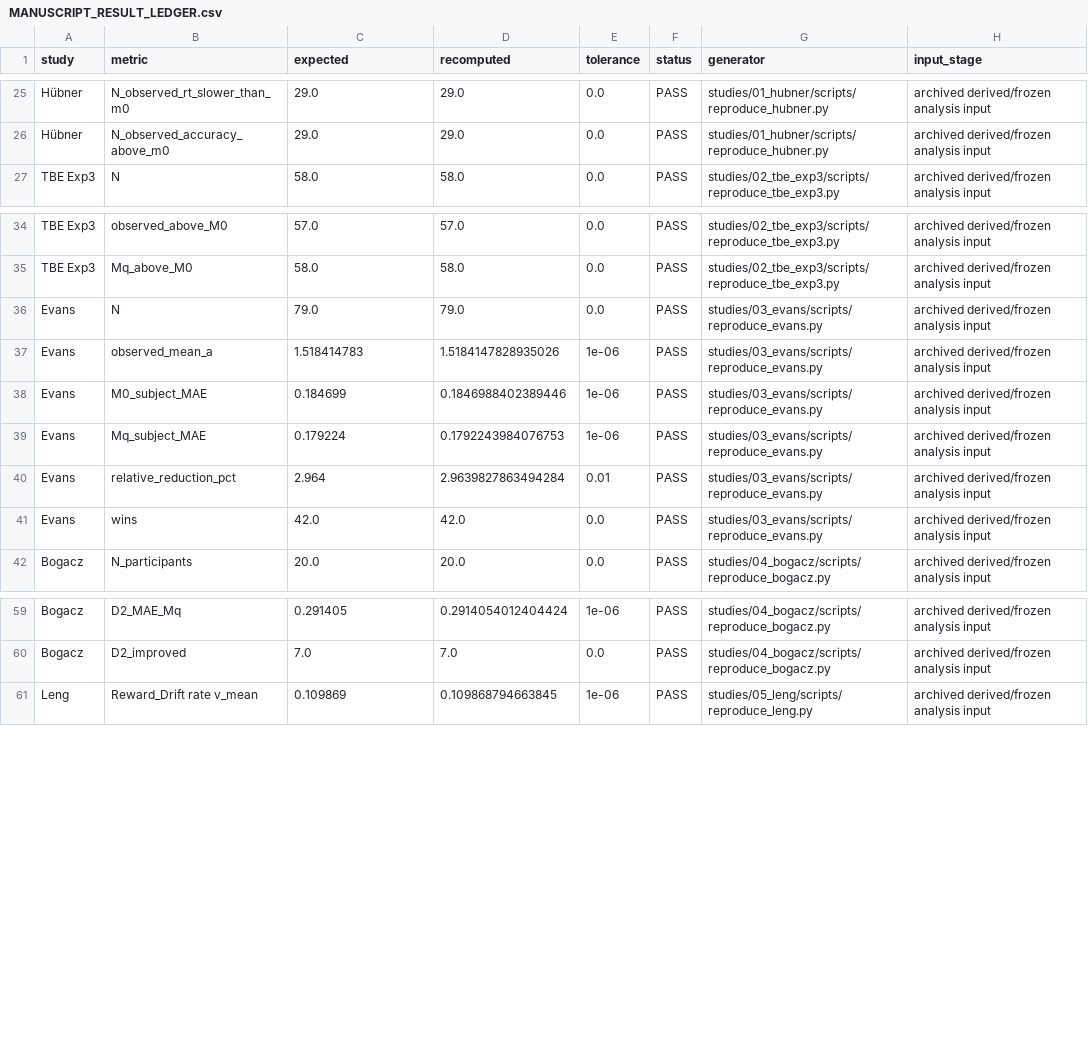
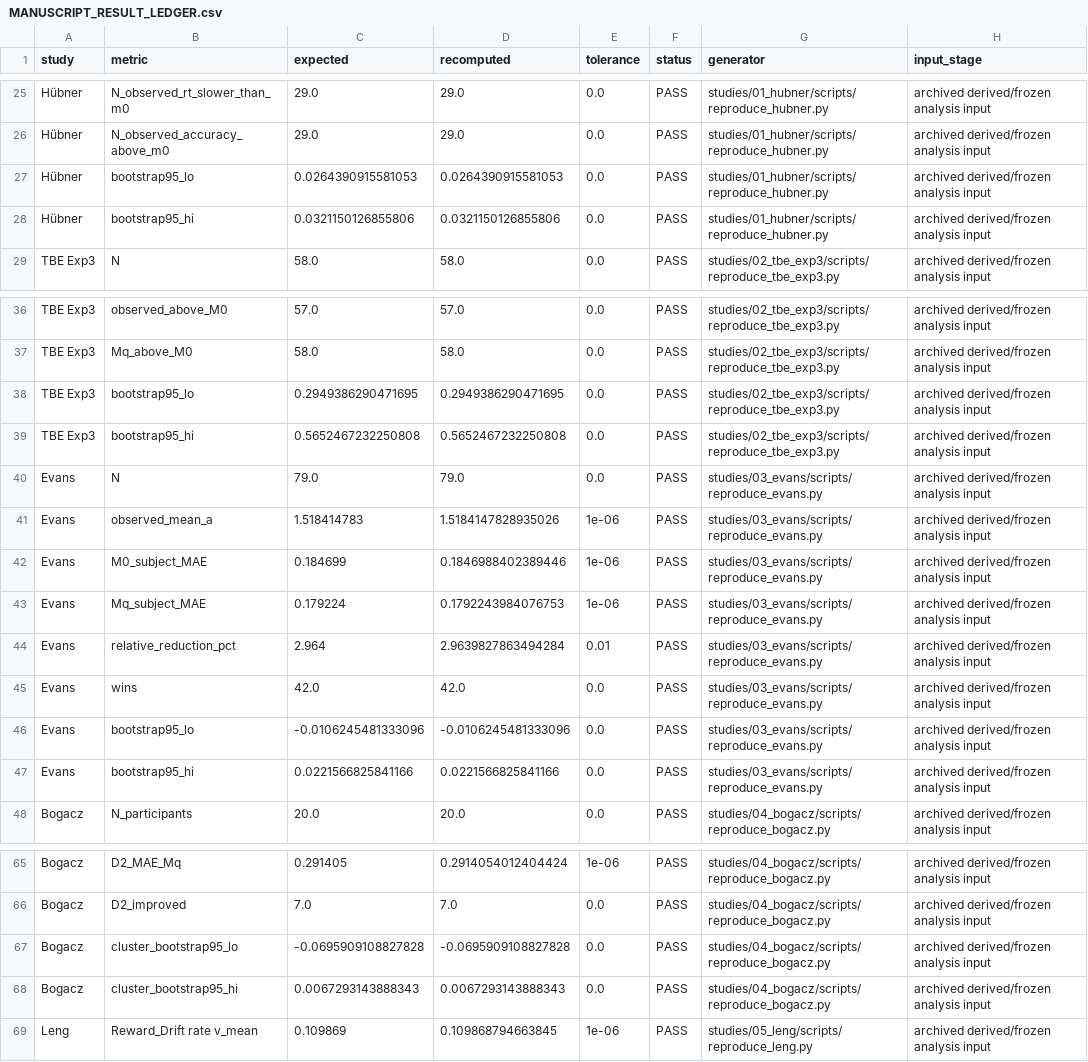
Before and after one commit to LilongLi829/reward-ddm-optimality, a CSV file: manuscript/MANUSCRIPT_RESULT_LEDGER.csv, drawn as a sheet; only a part is shown, gaps mark what is left out; the diff names each change by its address in the sheet, - before the commit and + after, or states it on an @@ line.

Commit message:
Release fully reproducible manuscript analysis
Regenerate all manuscript-facing analyses and Figures 1–7 from archived inputs.
Add deterministic bootstrap checks and update reproducibility documentation.
Clean rebuild: 85/85 numerical checks passed; 7/7 figures regenerated.

```diff
--- a/manuscript/MANUSCRIPT_RESULT_LEDGER.csv
+++ b/manuscript/MANUSCRIPT_RESULT_LEDGER.csv
+row 27: Hübner | bootstrap95_lo | 0.0264390915581053 | 0.0264390915581053 | 0.0 | PASS | studies/01_hubner/scripts/reproduce_hubner.py | archived derived/frozen analysis input
+row 28: Hübner | bootstrap95_hi | 0.0321150126855806 | 0.0321150126855806 | 0.0 | PASS | studies/01_hubner/scripts/reproduce_hubner.py | archived derived/frozen analysis input
+row 38: TBE Exp3 | bootstrap95_lo | 0.2949386290471695 | 0.2949386290471695 | 0.0 | PASS | studies/02_tbe_exp3/scripts/reproduce_tbe_exp3.py | archived derived/frozen analysis input
+row 39: TBE Exp3 | bootstrap95_hi | 0.5652467232250808 | 0.5652467232250808 | 0.0 | PASS | studies/02_tbe_exp3/scripts/reproduce_tbe_exp3.py | archived derived/frozen analysis input
+row 46: Evans | bootstrap95_lo | -0.0106245481333096 | -0.0106245481333096 | 0.0 | PASS | studies/03_evans/scripts/reproduce_evans.py | archived derived/frozen analysis input
+row 47: Evans | bootstrap95_hi | 0.0221566825841166 | 0.0221566825841166 | 0.0 | PASS | studies/03_evans/scripts/reproduce_evans.py | archived derived/frozen analysis input
+row 67: Bogacz | cluster_bootstrap95_lo | -0.0695909108827828 | -0.0695909108827828 | 0.0 | PASS | studies/04_bogacz/scripts/reproduce_bogacz.py | archived derived/frozen analysis input
+row 68: Bogacz | cluster_bootstrap95_hi | 0.0067293143888343 | 0.0067293143888343 | 0.0 | PASS | studies/04_bogacz/scripts/reproduce_bogacz.py | archived derived/frozen analysis input
```
Also changed, not shown: FILE_MANIFEST.csv, studies/01_hubner/results/checks.csv, 27 other files.
